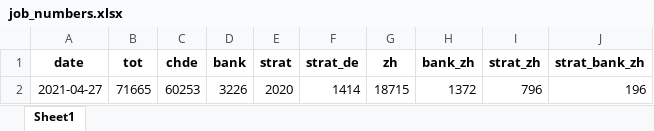
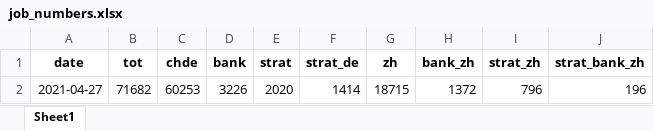
Before and after one commit to aledallas/watch-jobsch, an Excel workbook: job_numbers.xlsx, sheet Sheet1, drawn as a sheet; values as stored, in another font and other column widths than the file's, no borders; the diff names each change by its address in the sheet, - before the commit and + after, or states it on an @@ line.

```diff
--- a/job_numbers.xlsx (sheet Sheet1)
+++ b/job_numbers.xlsx (sheet Sheet1)
-B2 (tot): 71665
+B2 (tot): 71682
```
